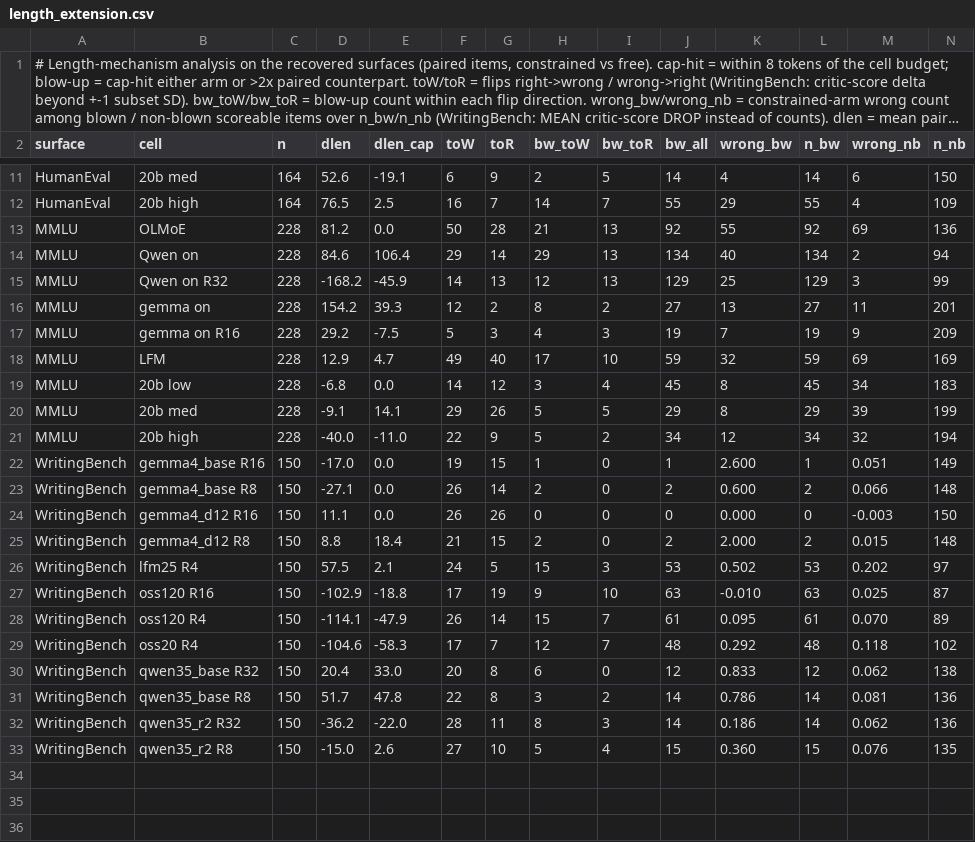
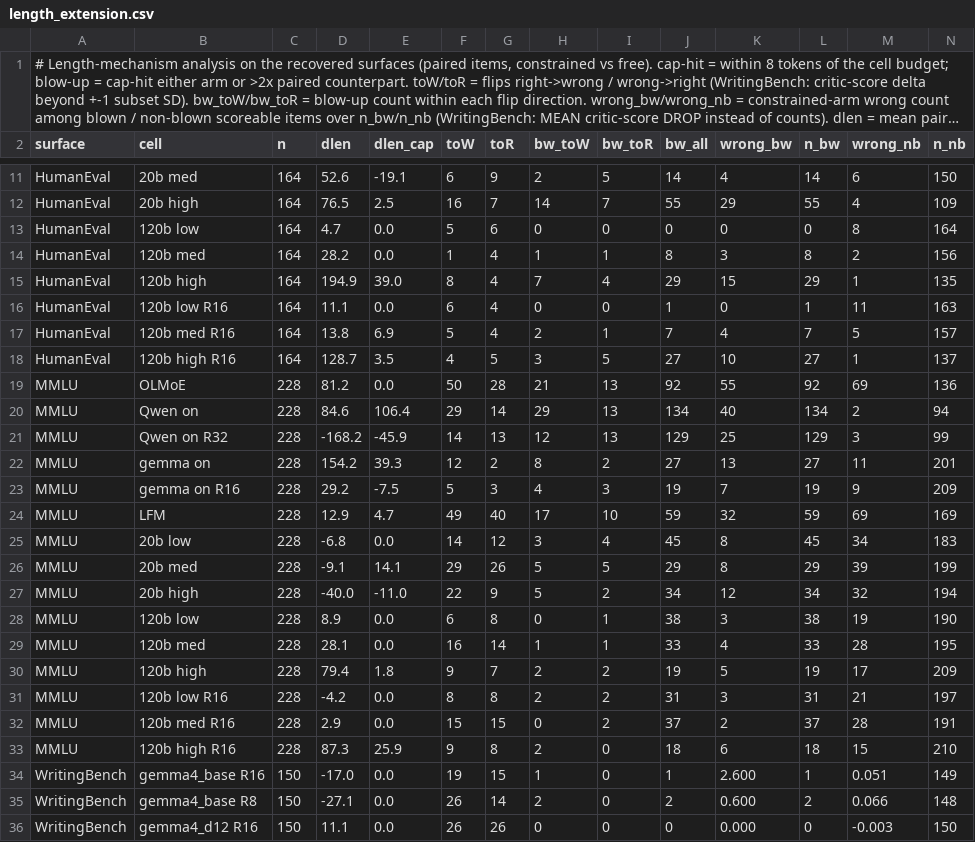
Before and after one commit to ncylich/temporal-moe, a CSV file: results/ablations/length_extension.csv, drawn as a sheet; only a part is shown, gaps mark what is left out; the shorter side is filled out with more unchanged rows; long unchanged cells end in ….

Commit message:
length extension refreshed on the complete regeneration (43 cells, was 31): humaneval wrongness given blow-up 0.526 vs 0.047 at normal length (11.1x, direction holds 13/16 cells), mmlu 0.300 vs 0.148 (2.0x, 10/15); flips 715 to-wrong vs 437 rescues (1.64:1) on a 4.1x larger sample than the ifeval-era 174/85; the 20-of-20 blow-up sweep becomes 23/31, dissenters concentrated in the barely-deliberating cells (gpt-oss low effort, gemma think-off) where as few as 5 blown items decide it

```diff
--- a/results/ablations/length_extension.csv
+++ b/results/ablations/length_extension.csv
@@ -12,2 +12,8 @@ HumanEval,20b med,164,52.6,-19.1,6,9,2,5,14,4,14,6,150
 HumanEval,20b high,164,76.5,2.5,16,7,14,7,55,29,55,4,109
+HumanEval,120b low,164,4.7,0.0,5,6,0,0,0,0,0,8,164
+HumanEval,120b med,164,28.2,0.0,1,4,1,1,8,3,8,2,156
+HumanEval,120b high,164,194.9,39.0,8,4,7,4,29,15,29,1,135
+HumanEval,120b low R16,164,11.1,0.0,6,4,0,0,1,0,1,11,163
+HumanEval,120b med R16,164,13.8,6.9,5,4,2,1,7,4,7,5,157
+HumanEval,120b high R16,164,128.7,3.5,4,5,3,5,27,10,27,1,137
 MMLU,OLMoE,228,81.2,0.0,50,28,21,13,92,55,92,69,136
@@ -21,2 +27,8 @@ MMLU,20b med,228,-9.1,14.1,29,26,5,5,29,8,29,39,199
 MMLU,20b high,228,-40.0,-11.0,22,9,5,2,34,12,34,32,194
+MMLU,120b low,228,8.9,0.0,6,8,0,1,38,3,38,19,190
+MMLU,120b med,228,28.1,0.0,16,14,1,1,33,4,33,28,195
+MMLU,120b high,228,79.4,1.8,9,7,2,2,19,5,19,17,209
+MMLU,120b low R16,228,-4.2,0.0,8,8,2,2,31,3,31,21,197
+MMLU,120b med R16,228,2.9,0.0,15,15,0,2,37,2,37,28,191
+MMLU,120b high R16,228,87.3,25.9,9,8,2,0,18,6,18,15,210
 WritingBench,gemma4_base R16,150,-17.0,0.0,19,15,1,0,1,2.600,1,0.051,149
```
Also changed, not shown: results/ablations/mmlu_flan_rescore.csv, 2 other files.
